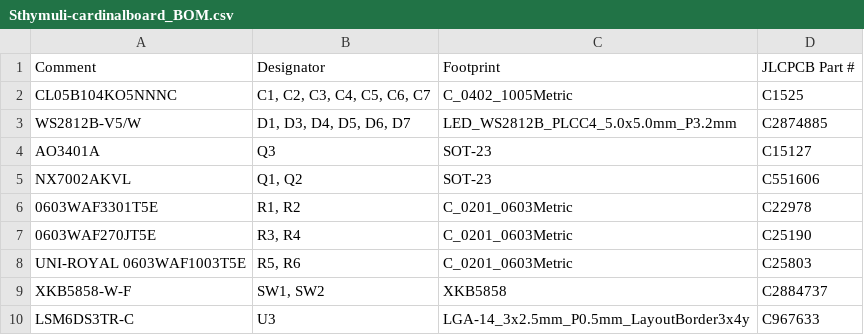
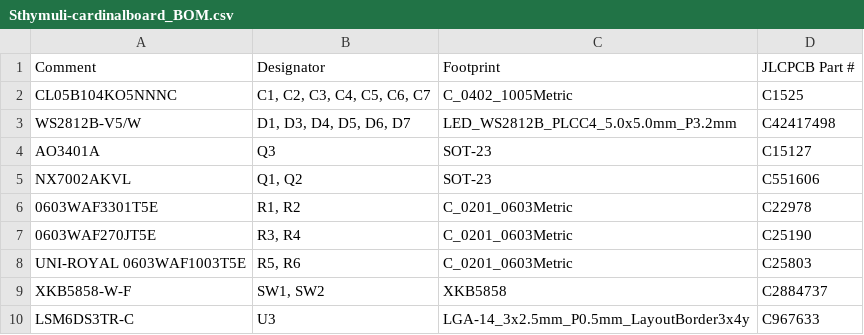
Before and after one commit to nathmo/Sthymuli-cardinalboard, a CSV file: exports/fab/Sthymuli-cardinalboard_BOM.csv, drawn as a sheet.

Commit message:
found a cheaper ws2812

```diff
--- a/exports/fab/Sthymuli-cardinalboard_BOM.csv
+++ b/exports/fab/Sthymuli-cardinalboard_BOM.csv
@@ -2,3 +2,3 @@ Comment,Designator,Footprint,JLCPCB Part #
 CL05B104KO5NNNC,"C1, C2, C3, C4, C5, C6, C7",C_0402_1005Metric,C1525
-WS2812B-V5/W,"D1, D3, D4, D5, D6, D7",LED_WS2812B_PLCC4_5.0x5.0mm_P3.2mm,C2874885
+WS2812B-V5/W,"D1, D3, D4, D5, D6, D7",LED_WS2812B_PLCC4_5.0x5.0mm_P3.2mm,C42417498
 AO3401A,Q3,SOT-23,C15127
```
